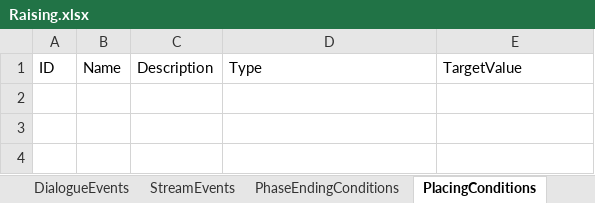
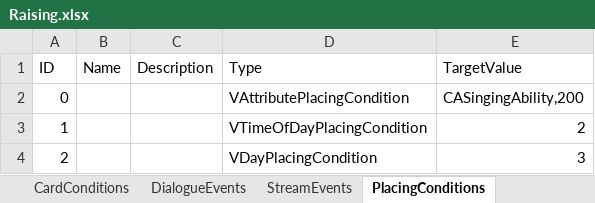
Before and after one commit to MHProtein/VTuberSim, an Excel workbook: Assets/StreamingAssets/Configurations/Raising.xlsx, sheet PlacingConditions, drawn as a sheet; values as stored, in another font and other column widths than the file's, no borders; the diff names each change by its address in the sheet, - before the commit and + after, or states it on an @@ line.

```diff
--- a/Assets/StreamingAssets/Configurations/Raising.xlsx (sheet PlacingConditions)
+++ b/Assets/StreamingAssets/Configurations/Raising.xlsx (sheet PlacingConditions)
+row 2: 0 |  |  | VAttributePlacingCondition | CASingingAbility,200
+row 3: 1 |  |  | VTimeOfDayPlacingCondition | 2
+row 4: 2 |  |  | VDayPlacingCondition | 3
```
Also changed, not shown: sheet DialogueEvents, sheet RaisingEffects, sheet StreamEvents, other sheet tabs, 40 other files.
